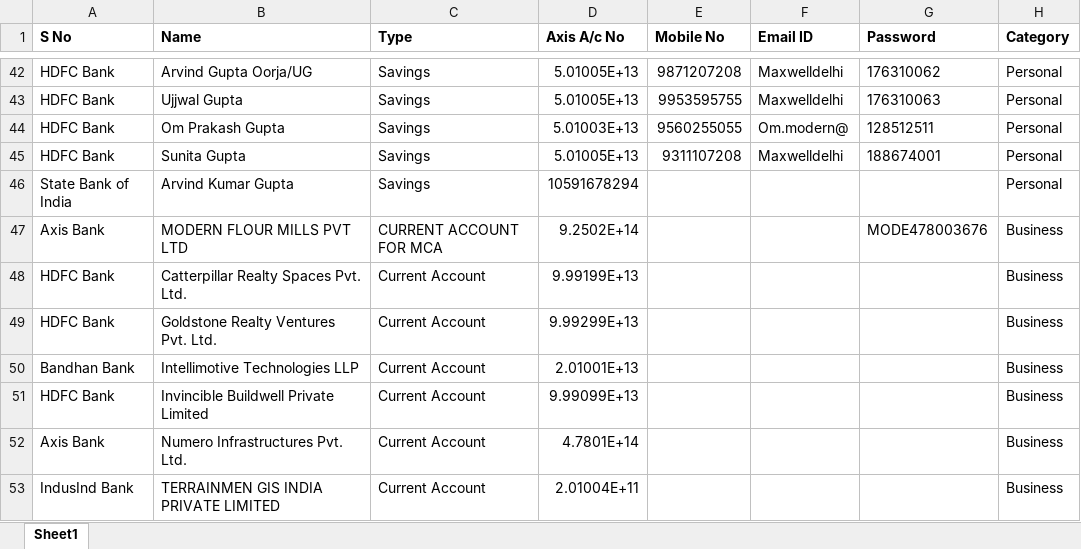
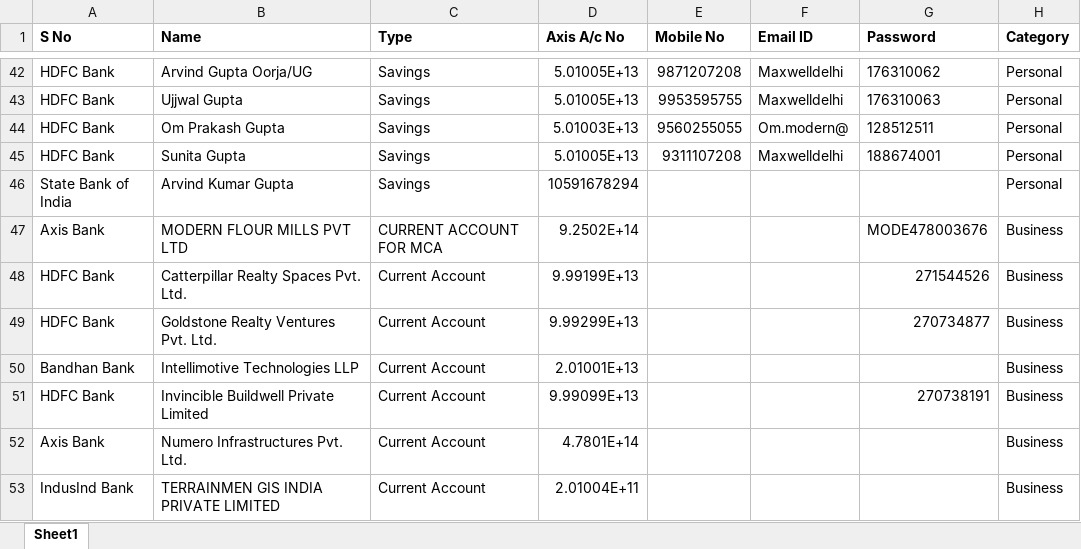
Before and after one commit to nitish-kn/bank-account-monitoring, an Excel workbook: bams-backend/app/ds/llm/utils/Bank Accounts V1.xlsx, sheet Sheet1, drawn as a sheet; only a part is shown, gaps mark what is left out; values as stored, in another font and other column widths than the file's, no borders; the diff names each change by its address in the sheet, - before the commit and + after, or states it on an @@ line.

Commit message:
added remaining password

```diff
--- a/bams-backend/app/ds/llm/utils/Bank Accounts V1.xlsx (sheet Sheet1)
+++ b/bams-backend/app/ds/llm/utils/Bank Accounts V1.xlsx (sheet Sheet1)
-G48 (Password): (empty)
+G48 (Password): 271544526
-G49 (Password): (empty)
+G49 (Password): 270734877
-G51 (Password): (empty)
+G51 (Password): 270738191
```
Also changed, not shown: 5 other files.
